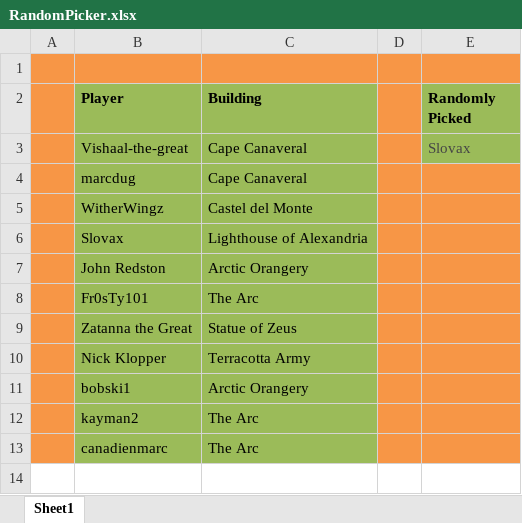
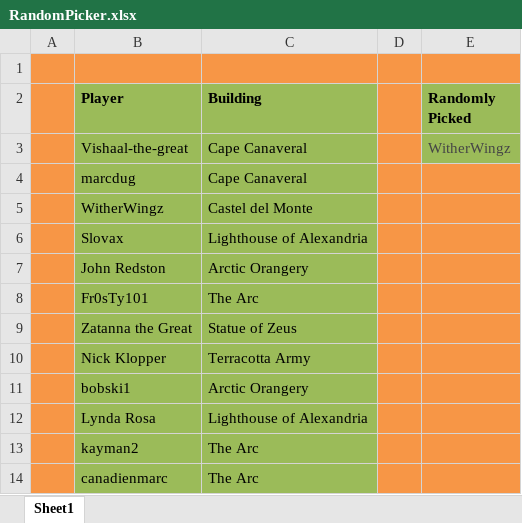
Before and after one commit to LazarusLottery/LazarusLottery.github.io, an Excel workbook: RandomPicker.xlsx, sheet Sheet1, drawn as a sheet; values as stored, in another font and other column widths than the file's, no borders; the diff names each change by its address in the sheet, - before the commit and + after, or states it on an @@ line.

```diff
--- a/RandomPicker.xlsx (sheet Sheet1)
+++ b/RandomPicker.xlsx (sheet Sheet1)
-E3 (Randomly Picked): Slovax
+E3 (Randomly Picked): WitherWingz
+row 12:  | Lynda Rosa | Lighthouse of Alexandria
```
Also changed, not shown: 2 other files.
